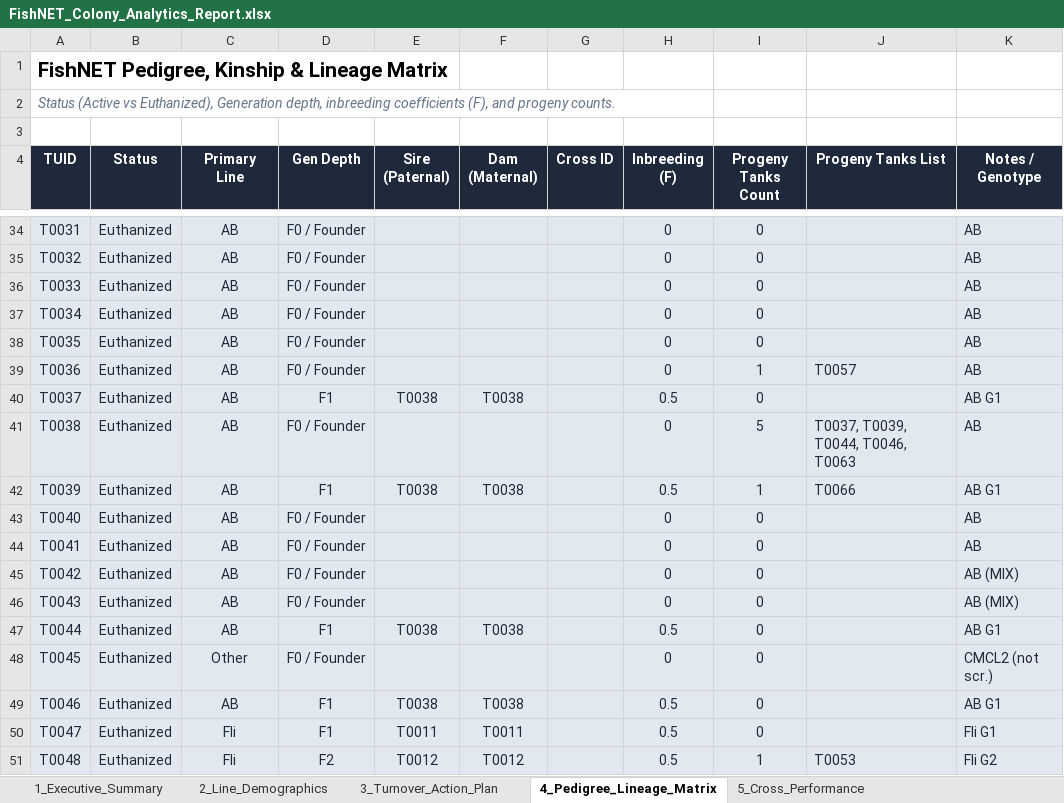
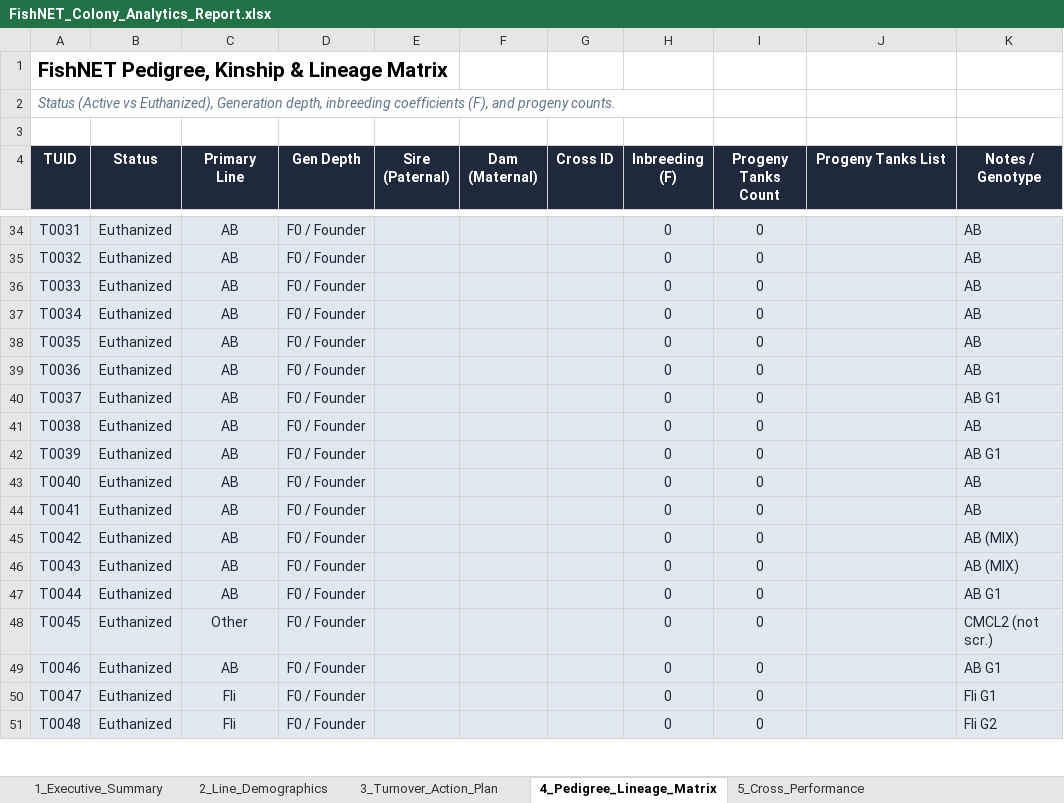
Before and after one commit to ae20164-beep/QU-Zebrafish-FishNET, an Excel workbook: FishNET_Colony_Analytics_Report.xlsx, sheet 4_Pedigree_Lineage_Matrix, drawn as a sheet; only a part is shown, gaps mark what is left out; values as stored, in another font and other column widths than the file's, no borders; the diff covers the shown part only; the diff names each change by its address in the sheet, - before the commit and + after, or states it on an @@ line.

Commit message:
Fix Master Breeding Log to display complete breeding details (raw fishline, clickable tanks, 0h/24h counts, fertility status) and audit biological consistency

```diff
--- a/FishNET_Colony_Analytics_Report.xlsx (sheet 4_Pedigree_Lineage_Matrix)
+++ b/FishNET_Colony_Analytics_Report.xlsx (sheet 4_Pedigree_Lineage_Matrix)
-I39 (Progeny Tanks Count): 1
+I39 (Progeny Tanks Count): 0
-J39 (Progeny Tanks List): T0057
+J39 (Progeny Tanks List): (empty)
-D40 (Gen Depth): F1
+D40 (Gen Depth): F0 / Founder
-E40 (Sire (Paternal)): T0038
+E40 (Sire (Paternal)): (empty)
-F40 (Dam (Maternal)): T0038
+F40 (Dam (Maternal)): (empty)
-H40 (Inbreeding (F)): 0.5
+H40 (Inbreeding (F)): 0
-I41 (Progeny Tanks Count): 5
+I41 (Progeny Tanks Count): 0
-J41 (Progeny Tanks List): T0037, T0039, T0044, T0046, T0063
+J41 (Progeny Tanks List): (empty)
-D42 (Gen Depth): F1
+D42 (Gen Depth): F0 / Founder
-E42 (Sire (Paternal)): T0038
+E42 (Sire (Paternal)): (empty)
-F42 (Dam (Maternal)): T0038
+F42 (Dam (Maternal)): (empty)
-H42 (Inbreeding (F)): 0.5
+H42 (Inbreeding (F)): 0
-I42 (Progeny Tanks Count): 1
+I42 (Progeny Tanks Count): 0
-J42 (Progeny Tanks List): T0066
+J42 (Progeny Tanks List): (empty)
-D47 (Gen Depth): F1
+D47 (Gen Depth): F0 / Founder
-E47 (Sire (Paternal)): T0038
+E47 (Sire (Paternal)): (empty)
-F47 (Dam (Maternal)): T0038
+F47 (Dam (Maternal)): (empty)
-H47 (Inbreeding (F)): 0.5
+H47 (Inbreeding (F)): 0
-D49:D50 (Gen Depth): F1
+D49:D50 (Gen Depth): F0 / Founder
-E49 (Sire (Paternal)): T0038
+E49 (Sire (Paternal)): (empty)
-F49 (Dam (Maternal)): T0038
+F49 (Dam (Maternal)): (empty)
-H49:H51 (Inbreeding (F)): 0.5
+H49:H51 (Inbreeding (F)): 0
-E50 (Sire (Paternal)): T0011
+E50 (Sire (Paternal)): (empty)
-F50 (Dam (Maternal)): T0011
+F50 (Dam (Maternal)): (empty)
-D51 (Gen Depth): F2
+D51 (Gen Depth): F0 / Founder
-E51 (Sire (Paternal)): T0012
+E51 (Sire (Paternal)): (empty)
-F51 (Dam (Maternal)): T0012
+F51 (Dam (Maternal)): (empty)
-I51 (Progeny Tanks Count): 1
+I51 (Progeny Tanks Count): 0
-J51 (Progeny Tanks List): T0053
+J51 (Progeny Tanks List): (empty)
```
Also changed, not shown: 235 edited cells and cell formats elsewhere in this sheet, sheet 3_Turnover_Action_Plan, sheet 6_Tank_Density_Welfare, sheet 7_Risk_Bottleneck_Alerts, sheet 1_Executive_Summary, sheet 2_Line_Demographics, 14 other files.
